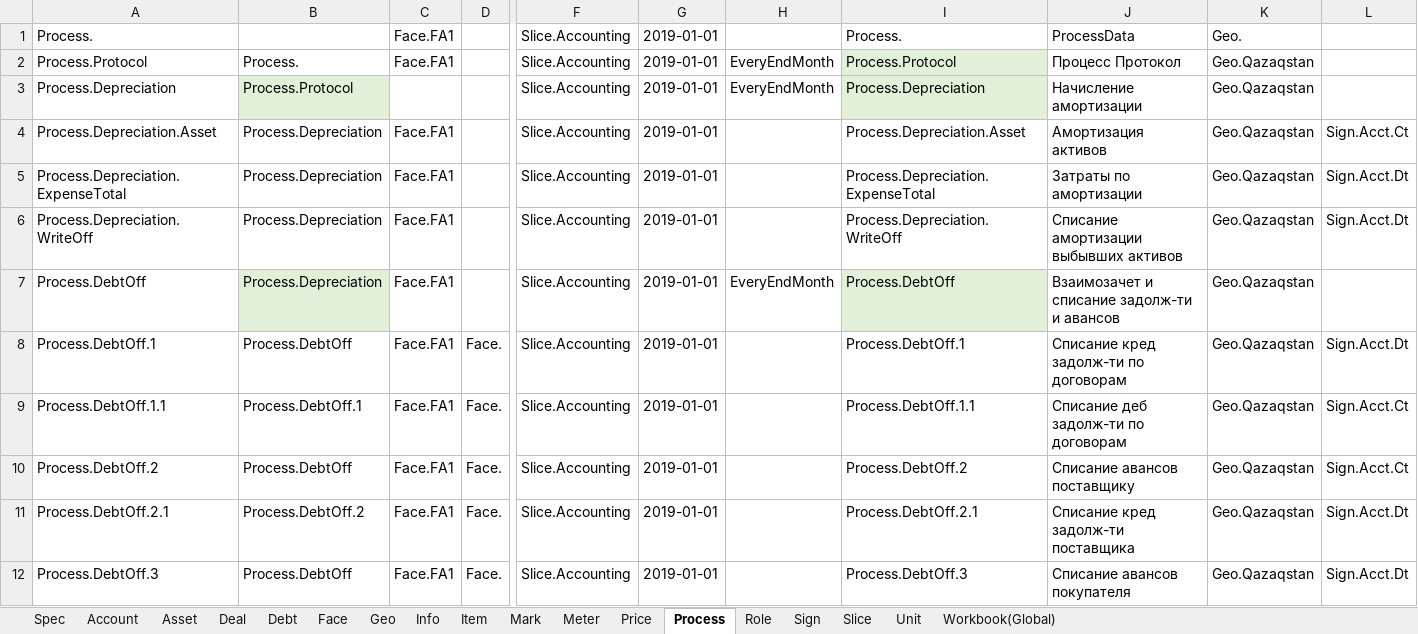
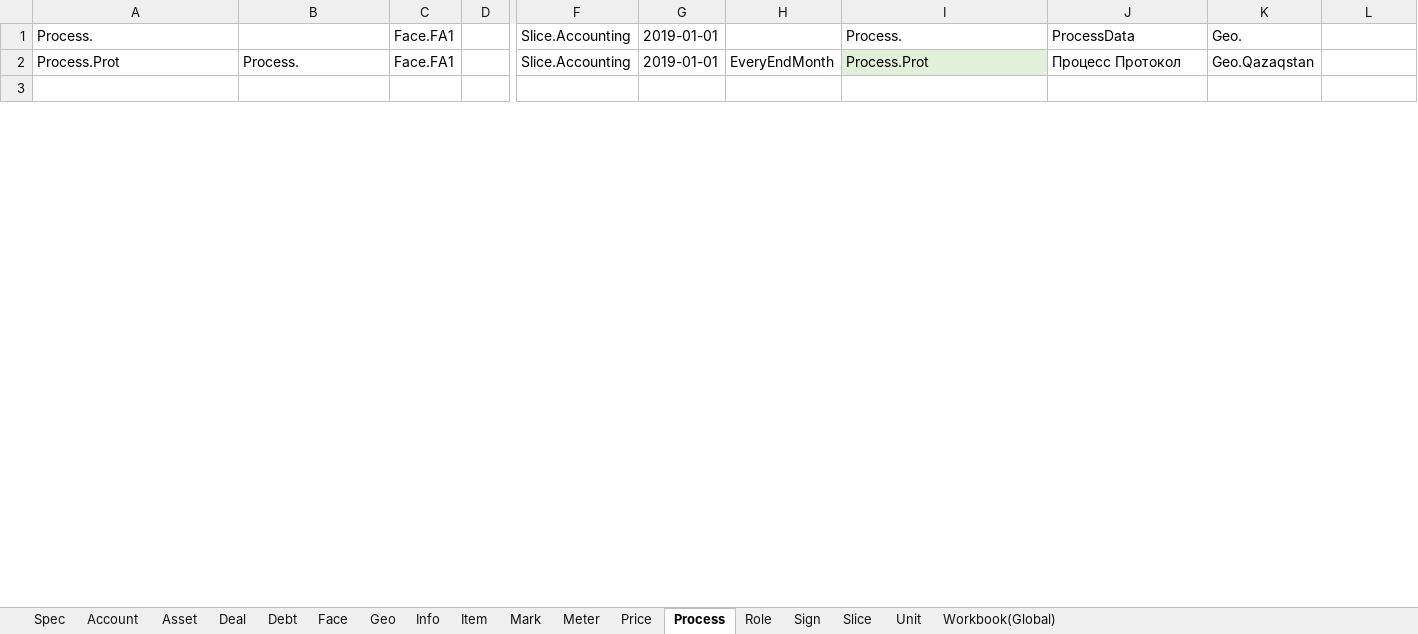
Before and after one commit to KursakovSA/AccBase, an Excel workbook: WB_DatabaseTemplateGlobal_tables.xlsx, sheet Process, drawn as a sheet; only a part is shown, gaps mark what is left out; the shorter side is filled out with more unchanged rows; values as stored, in another font and other column widths than the file's, no borders; removed rows and columns are numbered as before the commit, all else as after; rows hold the shown columns only; the diff covers the shown part only; the diff names each change by its address in the sheet, - before the commit and + after, or states it on an @@ line.

Commit message:
Add files via upload

```diff
--- a/WB_DatabaseTemplateGlobal_tables.xlsx (sheet Process)
+++ b/WB_DatabaseTemplateGlobal_tables.xlsx (sheet Process)
-A2: Process.Protocol
+A2: Process.Prot
-I2: Process.Protocol
+I2: Process.Prot
-row 3: Process.Depreciation | Process.Protocol |  |  | Slice.Accounting | 2019-01-01 | EveryEndMonth | Process.Depreciation | Начисление амортизации | Geo.Qazaqstan
-row 4: Process.Depreciation.Asset | Process.Depreciation | Face.FA1 |  | Slice.Accounting | 2019-01-01 |  | Process.Depreciation.Asset | Амортизация активов | Geo.Qazaqstan | Sign.Acct.Ct
-row 5: Process.Depreciation.ExpenseTotal | Process.Depreciation | Face.FA1 |  | Slice.Accounting | 2019-01-01 |  | Process.Depreciation.ExpenseTotal | Затраты по амортизации | Geo.Qazaqstan | Sign.Acct.Dt
-row 6: Process.Depreciation.WriteOff | Process.Depreciation | Face.FA1 |  | Slice.Accounting | 2019-01-01 |  | Process.Depreciation.WriteOff | Списание амортизации выбывших активов | Geo.Qazaqstan | Sign.Acct.Dt
-row 7: Process.DebtOff | Process.Depreciation | Face.FA1 |  | Slice.Accounting | 2019-01-01 | EveryEndMonth | Process.DebtOff | Взаимозачет и списание задолж-ти и авансов | Geo.Qazaqstan
-row 8: Process.DebtOff.1 | Process.DebtOff | Face.FA1 | Face. | Slice.Accounting | 2019-01-01 |  | Process.DebtOff.1 | Списание кред задолж-ти по договорам | Geo.Qazaqstan | Sign.Acct.Dt
-row 9: Process.DebtOff.1.1 | Process.DebtOff.1 | Face.FA1 | Face. | Slice.Accounting | 2019-01-01 |  | Process.DebtOff.1.1 | Списание деб задолж-ти по договорам | Geo.Qazaqstan | Sign.Acct.Ct
-row 10: Process.DebtOff.2 | Process.DebtOff | Face.FA1 | Face. | Slice.Accounting | 2019-01-01 |  | Process.DebtOff.2 | Списание авансов поставщику | Geo.Qazaqstan | Sign.Acct.Ct
-row 11: Process.DebtOff.2.1 | Process.DebtOff.2 | Face.FA1 | Face. | Slice.Accounting | 2019-01-01 |  | Process.DebtOff.2.1 | Списание кред задолж-ти поставщика | Geo.Qazaqstan | Sign.Acct.Dt
-row 12: Process.DebtOff.3 | Process.DebtOff | Face.FA1 | Face. | Slice.Accounting | 2019-01-01 |  | Process.DebtOff.3 | Списание авансов покупателя | Geo.Qazaqstan | Sign.Acct.Dt
```
Also changed, not shown: 26 added rows, 9 removed rows, 42 edited cells and cell formats elsewhere in this sheet.
